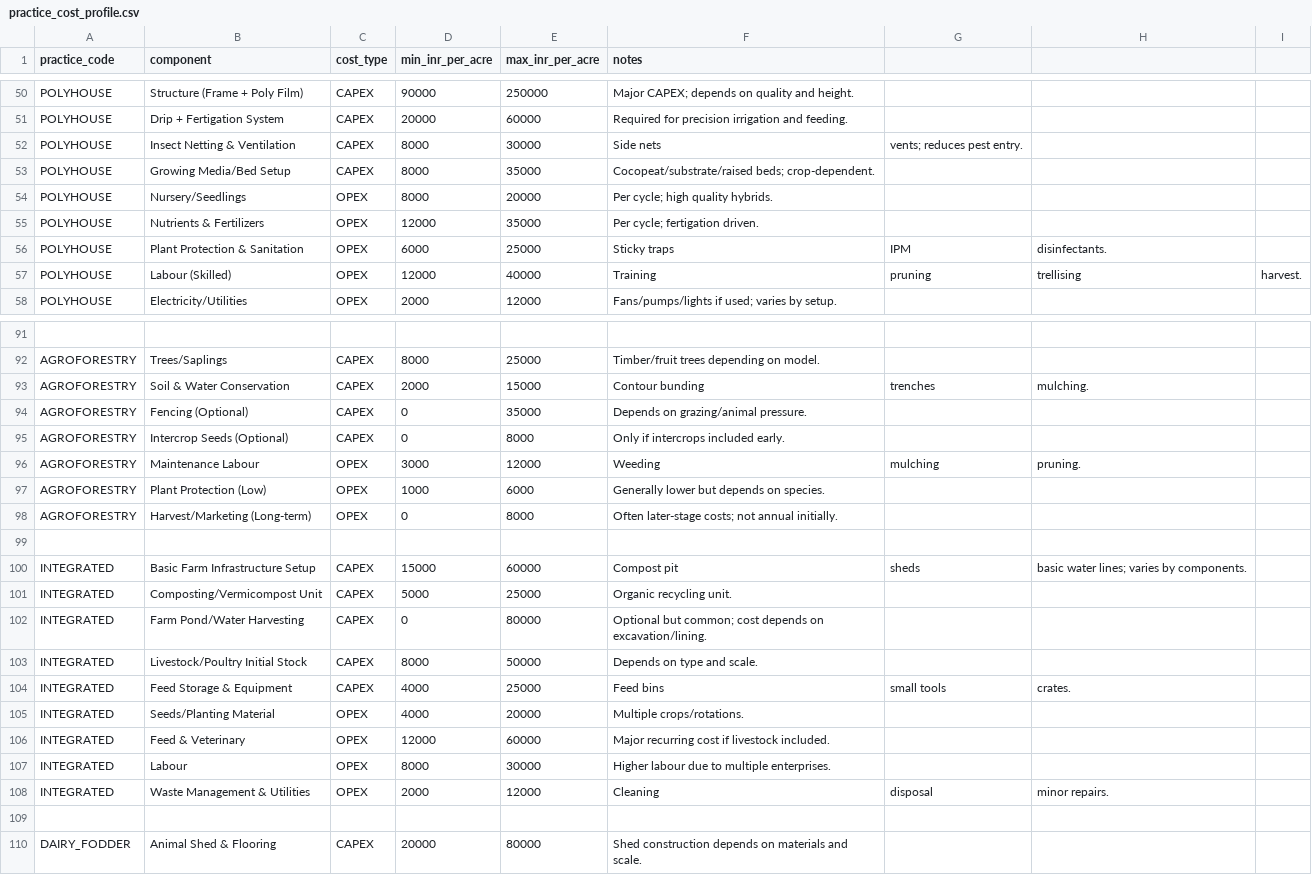
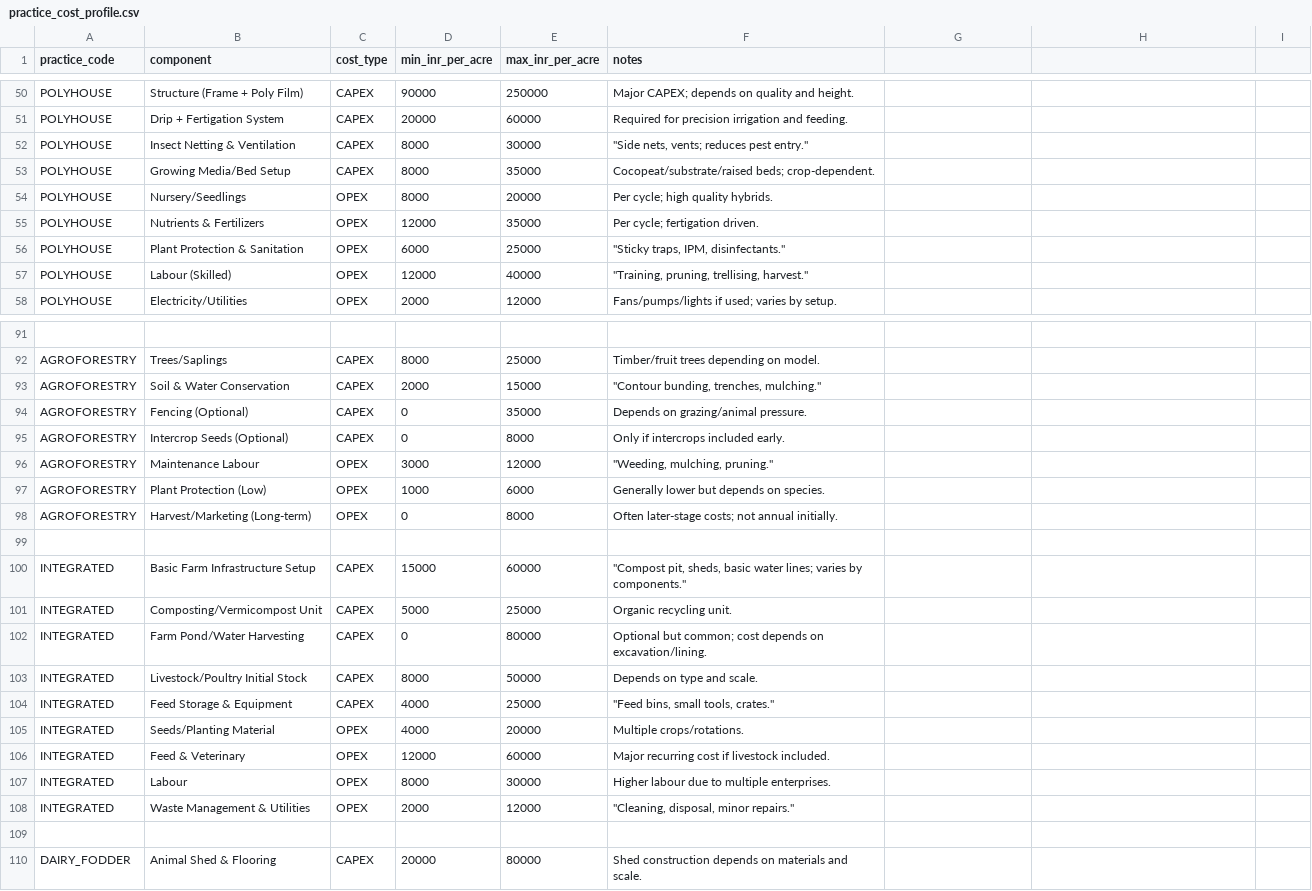
Before and after one commit to priyansh1811/growgrid, a CSV file: data/practice_cost_profile.csv, drawn as a sheet; only a part is shown, gaps mark what is left out; the diff covers the shown part only; the diff names each change by its address in the sheet, - before the commit and + after, or states it on an @@ line.

```diff
--- a/data/practice_cost_profile.csv
+++ b/data/practice_cost_profile.csv
-F52 (notes): Side nets
+F52 (notes): "Side nets, vents; reduces pest entry."
-G52: vents; reduces pest entry.
+G52: (empty)
-F56 (notes): Sticky traps
+F56 (notes): "Sticky traps, IPM, disinfectants."
-G56: IPM
+G56: (empty)
-H56: disinfectants.
+H56: (empty)
-F57 (notes): Training
+F57 (notes): "Training, pruning, trellising, harvest."
-G57: pruning
+G57: (empty)
-H57: trellising
+H57: (empty)
-I57: harvest.
+I57: (empty)
-F93 (notes): Contour bunding
+F93 (notes): "Contour bunding, trenches, mulching."
-G93: trenches
+G93: (empty)
-H93: mulching.
+H93: (empty)
-F96 (notes): Weeding
+F96 (notes): "Weeding, mulching, pruning."
-G96: mulching
+G96: (empty)
-H96: pruning.
+H96: (empty)
-F100 (notes): Compost pit
+F100 (notes): "Compost pit, sheds, basic water lines; varies by components."
-G100: sheds
+G100: (empty)
-H100: basic water lines; varies by components.
+H100: (empty)
-F104 (notes): Feed bins
+F104 (notes): "Feed bins, small tools, crates."
-G104: small tools
+G104: (empty)
-H104: crates.
+H104: (empty)
-F108 (notes): Cleaning
+F108 (notes): "Cleaning, disposal, minor repairs."
-G108: disposal
+G108: (empty)
-H108: minor repairs.
+H108: (empty)
```
Also changed, not shown: 49 edited cells elsewhere in this file, data/crop_master.csv, data/crop_practice_compatibility.csv, 43 other files.
